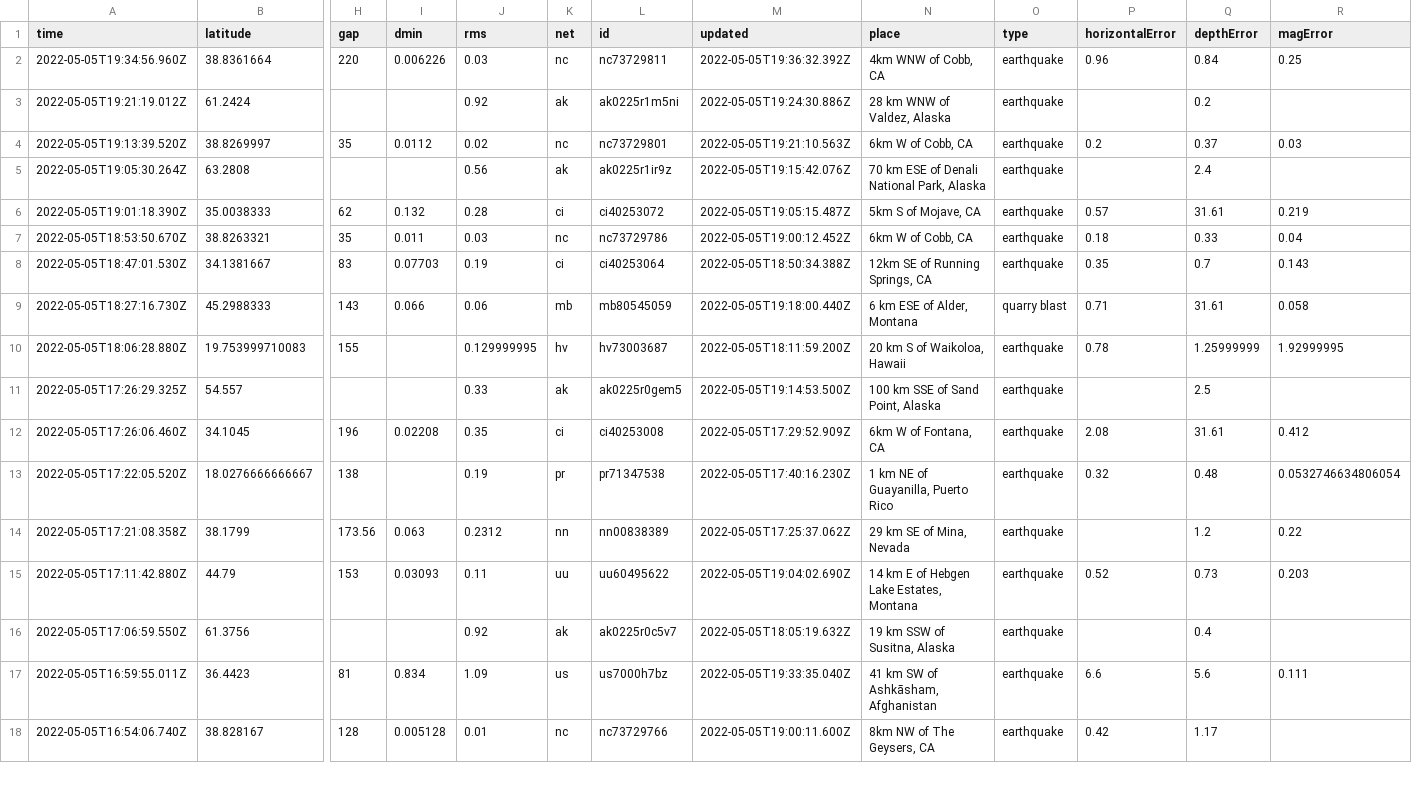
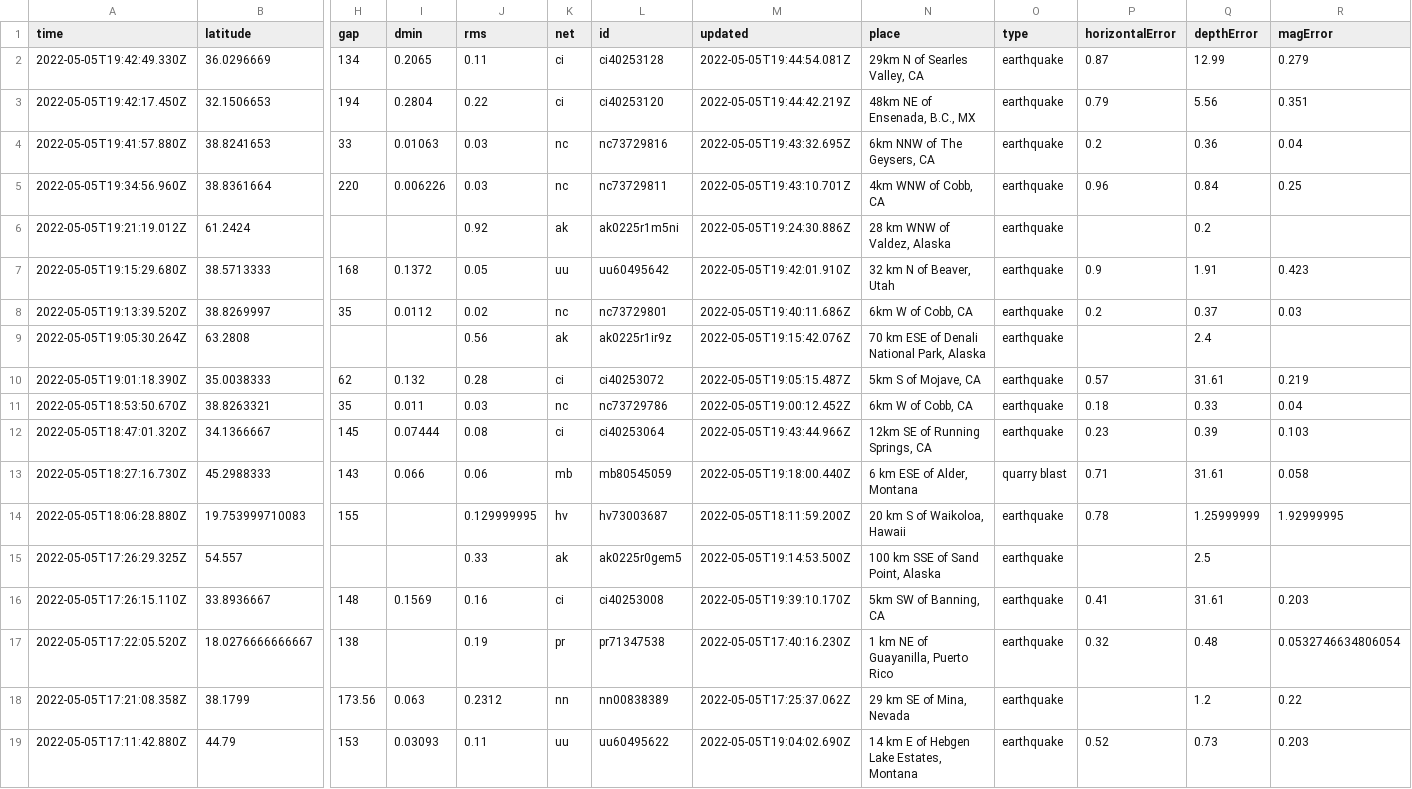
Before and after one commit to profrobwells/nicar22-github-actions, a CSV file: usgs_current.csv, drawn as a sheet; only a part is shown, gaps mark what is left out; the shorter side is filled out with more unchanged rows; removed rows and columns are numbered as before the commit, all else as after; rows hold the shown columns only; the diff names each change by its address in the sheet, - before the commit and + after, or states it on an @@ line.

```diff
--- a/usgs_current.csv
+++ b/usgs_current.csv
+row 2: 2022-05-05T19:42:49.330Z | 36.0296669 | 134 | 0.2065 | 0.11 | ci | ci40253128 | 2022-05-05T19:44:54.081Z | 29km N of Searles Valley, CA | earthquake | 0.87 | 12.99 | 0.279
+row 3: 2022-05-05T19:42:17.450Z | 32.1506653 | 194 | 0.2804 | 0.22 | ci | ci40253120 | 2022-05-05T19:44:42.219Z | 48km NE of Ensenada, B.C., MX | earthquake | 0.79 | 5.56 | 0.351
+row 4: 2022-05-05T19:41:57.880Z | 38.8241653 | 33 | 0.01063 | 0.03 | nc | nc73729816 | 2022-05-05T19:43:32.695Z | 6km NNW of The Geysers, CA | earthquake | 0.2 | 0.36 | 0.04
-M5 (updated): 2022-05-05T19:36:32.392Z
+M5 (updated): 2022-05-05T19:43:10.701Z
+row 7: 2022-05-05T19:15:29.680Z | 38.5713333 | 168 | 0.1372 | 0.05 | uu | uu60495642 | 2022-05-05T19:42:01.910Z | 32 km N of Beaver, Utah | earthquake | 0.9 | 1.91 | 0.423
-M8 (updated): 2022-05-05T19:21:10.563Z
+M8 (updated): 2022-05-05T19:40:11.686Z
-row 8: 2022-05-05T18:47:01.530Z | 34.1381667 | 83 | 0.07703 | 0.19 | ci | ci40253064 | 2022-05-05T18:50:34.388Z | 12km SE of Running Springs, CA | earthquake | 0.35 | 0.7 | 0.143
+row 12: 2022-05-05T18:47:01.320Z | 34.1366667 | 145 | 0.07444 | 0.08 | ci | ci40253064 | 2022-05-05T19:43:44.966Z | 12km SE of Running Springs, CA | earthquake | 0.23 | 0.39 | 0.103
-row 12: 2022-05-05T17:26:06.460Z | 34.1045 | 196 | 0.02208 | 0.35 | ci | ci40253008 | 2022-05-05T17:29:52.909Z | 6km W of Fontana, CA | earthquake | 2.08 | 31.61 | 0.412
+row 16: 2022-05-05T17:26:15.110Z | 33.8936667 | 148 | 0.1569 | 0.16 | ci | ci40253008 | 2022-05-05T19:39:10.170Z | 5km SW of Banning, CA | earthquake | 0.41 | 31.61 | 0.203
```
Also changed, not shown: 1 other file.
